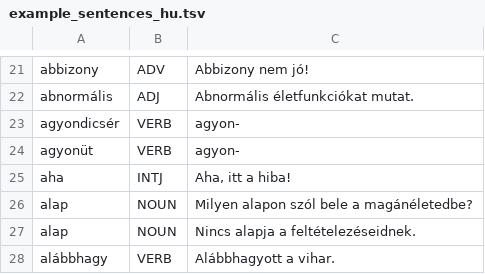
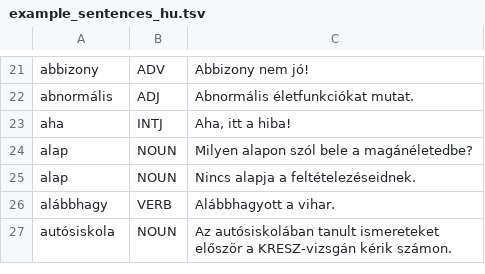
Before and after one commit to ferenczizsani/fin_hun_resources, a TSV file: example_sentences_hu.tsv, drawn as a sheet; only a part is shown, gaps mark what is left out; the shorter side is filled out with more unchanged rows.

```diff
--- a/example_sentences_hu.tsv
+++ b/example_sentences_hu.tsv
@@ -22,4 +22,2 @@ abbizony	ADV	Abbizony nem jó!
 abnormális	ADJ	Abnormális életfunkciókat mutat.
-agyondicsér	VERB	agyon-
-agyonüt	VERB	agyon-
 aha	INTJ	Aha, itt a hiba!
```
Also changed, not shown: 1 other file.
